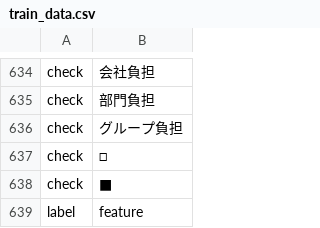
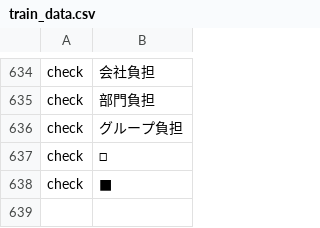
Before and after one commit to YKhm20020/opencv-and-tesseract, a CSV file: train_data.csv, drawn as a sheet; only a part is shown, gaps mark what is left out.

```diff
--- a/train_data.csv
+++ b/train_data.csv
@@ -638,2 +638 @@ check,□
 check,■
-label,feature
```
Also changed, not shown: bert/data/features.csv, bert/data/labels.csv, 14 other files.
